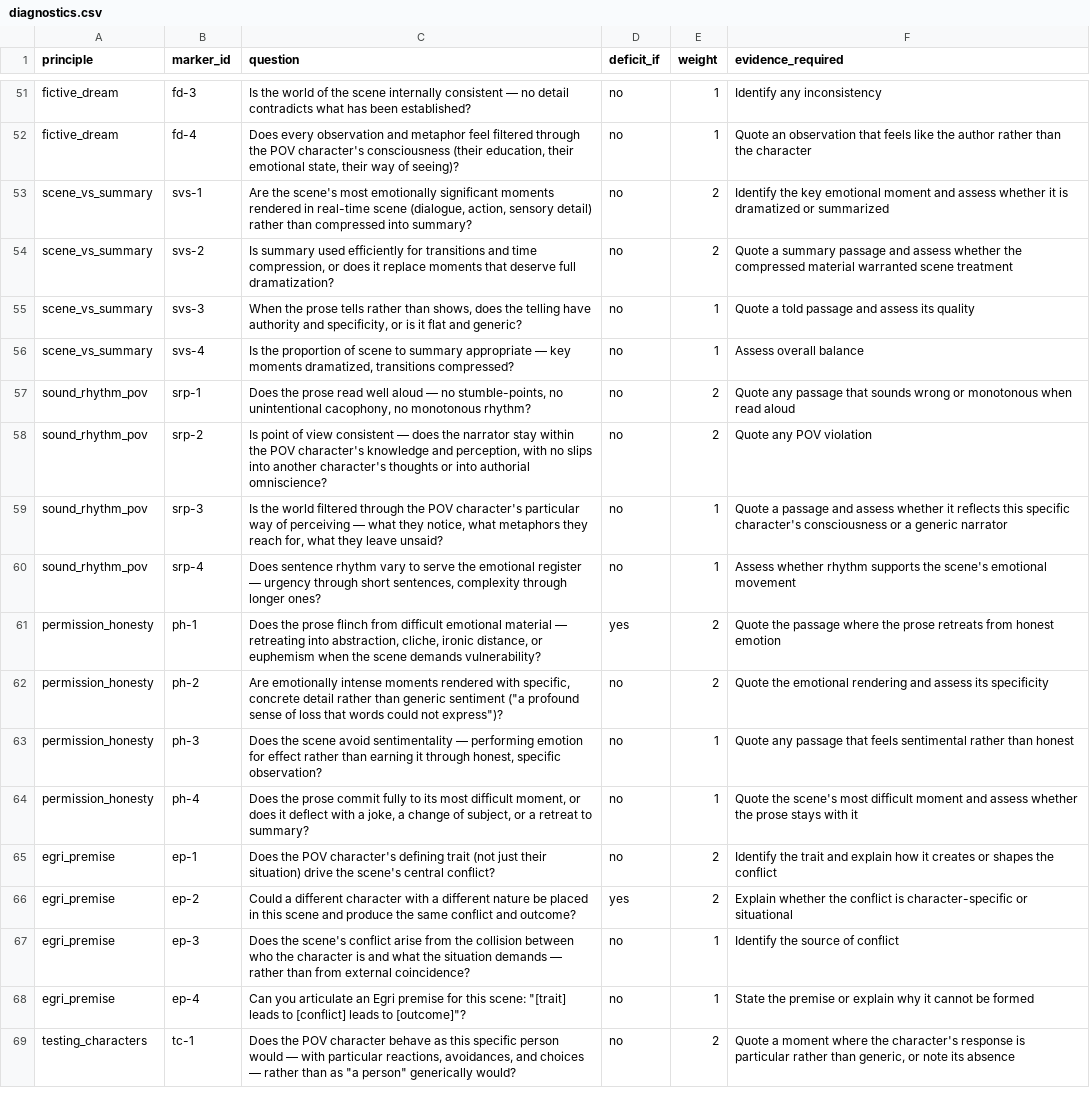
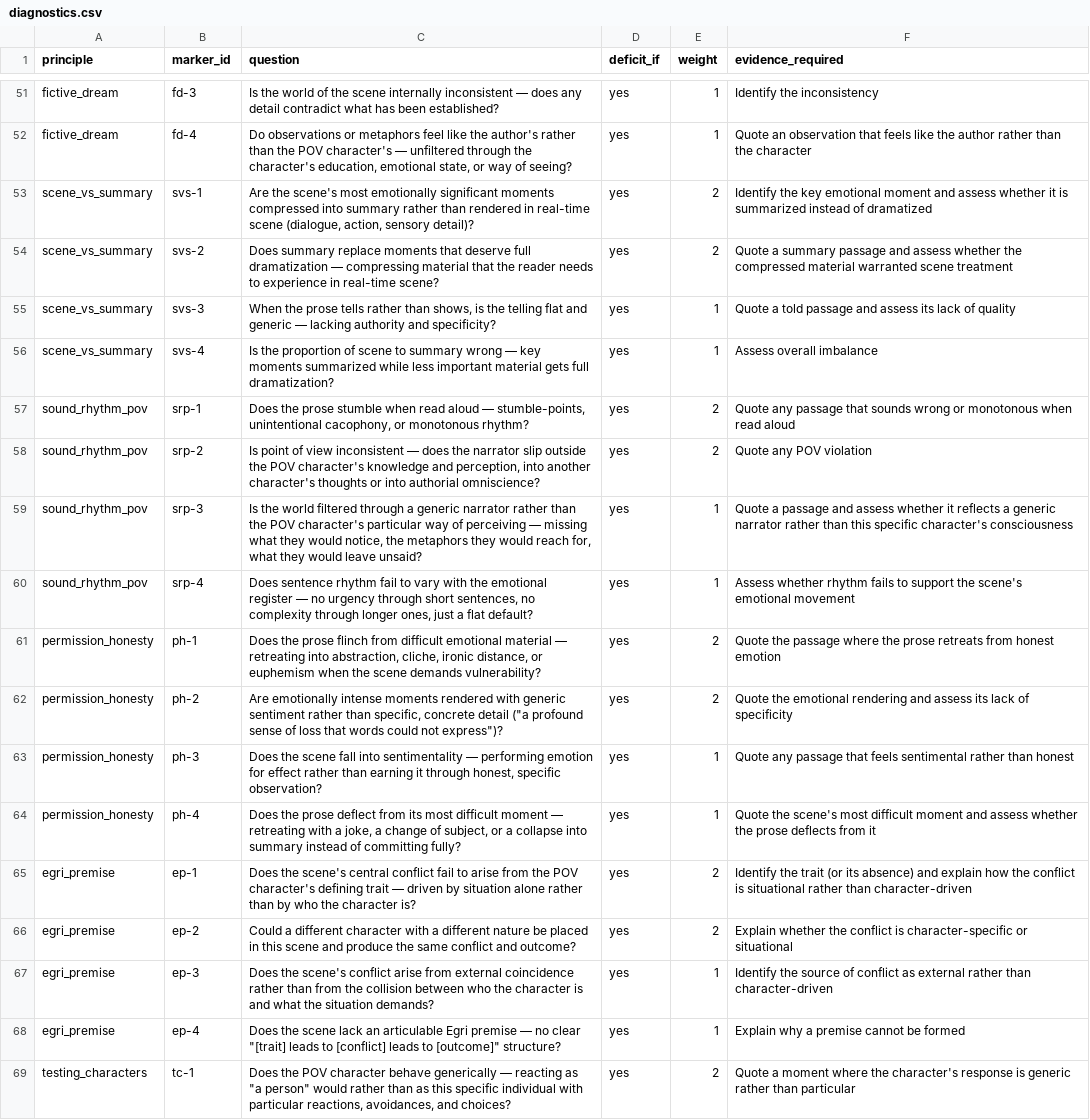
Before and after one commit to benjaminsnorris/storyforge, a CSV file: references/diagnostics.csv, drawn as a sheet; only a part is shown, gaps mark what is left out; the diff covers the shown part only; the diff names each change by its address in the sheet, - before the commit and + after, or states it on an @@ line.

```diff
--- a/references/diagnostics.csv
+++ b/references/diagnostics.csv
-C51 (question): …scene internally consistent — no detail contradicts what has…
+C51 (question): …scene internally inconsistent — does any detail contradict what has…
-D51:D60 (deficit_if): no
+D51:D60 (deficit_if): yes
-F51 (evidence_required): Identify any inconsistency
+F51 (evidence_required): Identify the inconsistency
-C52 (question): Does every observation and metaphor feel filtered through the POV character's consciousness (their education, their emotional state, their way of seeing)?
+C52 (question): Do observations or metaphors feel like the author's rather than the POV character's — unfiltered through the character's education, emotional state, or way of seeing?
-C53 (question): …significant moments rendered in real-time scene (dialogue, action, sensory detail) rather than compressed into summary?
+C53 (question): …significant moments compressed into summary rather than rendered in real-time scene (dialogue, action, sensory detail)?
-F53 (evidence_required): …it is dramatized or summarized
+F53 (evidence_required): …it is summarized instead of dramatized
-C54 (question): Is summary used efficiently for transitions and time compression, or does it replace moments that deserve full dramatization?
+C54 (question): Does summary replace moments that deserve full dramatization — compressing material that the reader needs to experience in real-time scene?
-C55 (question): …than shows, does the telling have authority and specificity, or is it flat and generic?
+C55 (question): …than shows, is the telling flat and generic — lacking authority and specificity?
-F55 (evidence_required): …assess its quality
+F55 (evidence_required): …assess its lack of quality
-C56 (question): …to summary appropriate — key moments dramatized, transitions compressed?
+C56 (question): …to summary wrong — key moments summarized while less important material gets full dramatization?
-F56 (evidence_required): Assess overall balance
+F56 (evidence_required): Assess overall imbalance
-C57 (question): …the prose read well aloud — no stumble-points, no unintentional cacophony, no monotonous rhythm?
+C57 (question): …the prose stumble when read aloud — stumble-points, unintentional cacophony, or monotonous rhythm?
-C58 (question): …of view consistent — does the narrator stay within the POV character's knowledge and perception, with no slips into another…
+C58 (question): …of view inconsistent — does the narrator slip outside the POV character's knowledge and perception, into another…
-C59 (question): …filtered through the POV character's particular way of perceiving — what they notice, what metaphors they reach for, what they leave unsaid?
+C59 (question): …filtered through a generic narrator rather than the POV character's particular way of perceiving — missing what they would notice, the metaphors they would reach for, what they would leave unsaid?
-F59 (evidence_required): …it reflects this specific character's consciousness or a generic narrator
+F59 (evidence_required): …it reflects a generic narrator rather than this specific character's consciousness
-C60 (question): …sentence rhythm vary to serve the emotional register — urgency through short sentences, complexity through longer ones?
+C60 (question): …sentence rhythm fail to vary with the emotional register — no urgency through short sentences, no complexity through longer ones, just a flat default?
-F60 (evidence_required): …whether rhythm supports the scene's…
+F60 (evidence_required): …whether rhythm fails to support the scene's…
-C62 (question): …rendered with specific, concrete detail rather than generic sentiment ("a profound…
+C62 (question): …rendered with generic sentiment rather than specific, concrete detail ("a profound…
-D62:D65 (deficit_if): no
+D62:D65 (deficit_if): yes
-F62 (evidence_required): …assess its specificity
+F62 (evidence_required): …assess its lack of specificity
-C63 (question): …the scene avoid sentimentality —…
+C63 (question): …the scene fall into sentimentality —…
-C64 (question): …the prose commit fully to its most difficult moment, or does it deflect with a joke, a change of subject, or a retreat to summary?
+C64 (question): …the prose deflect from its most difficult moment — retreating with a joke, a change of subject, or a collapse into summary instead of committing fully?
-F64 (evidence_required): …the prose stays with it
+F64 (evidence_required): …the prose deflects from it
-C65 (question): Does the POV character's defining trait (not just their situation) drive the scene's central conflict?
+C65 (question): Does the scene's central conflict fail to arise from the POV character's defining trait — driven by situation alone rather than by who the character is?
-F65 (evidence_required): …the trait and explain how it creates or shapes the conflict
+F65 (evidence_required): …the trait (or its absence) and explain how the conflict is situational rather than character-driven
-C67 (question): …arise from the collision between who the character is and what the situation demands — rather than from external coincidence?
+C67 (question): …arise from external coincidence rather than from the collision between who the character is and what the situation demands?
-D67:D69 (deficit_if): no
+D67:D69 (deficit_if): yes
-F67 (evidence_required): …of conflict
+F67 (evidence_required): …of conflict as external rather than character-driven
-C68 (question): Can you articulate an Egri premise for this scene: "[trait] leads to [conflict] leads to [outcome]"?
+C68 (question): Does the scene lack an articulable Egri premise — no clear "[trait] leads to [conflict] leads to [outcome]" structure?
-F68 (evidence_required): State the premise or explain why it cannot be formed
+F68 (evidence_required): Explain why a premise cannot be formed
-C69 (question): …character behave as this specific person would — with particular reactions, avoidances, and choices — rather than as "a person" generically would?
+C69 (question): …character behave generically — reacting as "a person" would rather than as this specific individual with particular reactions, avoidances, and choices?
-F69 (evidence_required): …response is particular rather than generic, or note its absence
+F69 (evidence_required): …response is generic rather than particular
```
Also changed, not shown: 143 edited cells elsewhere in this file.
